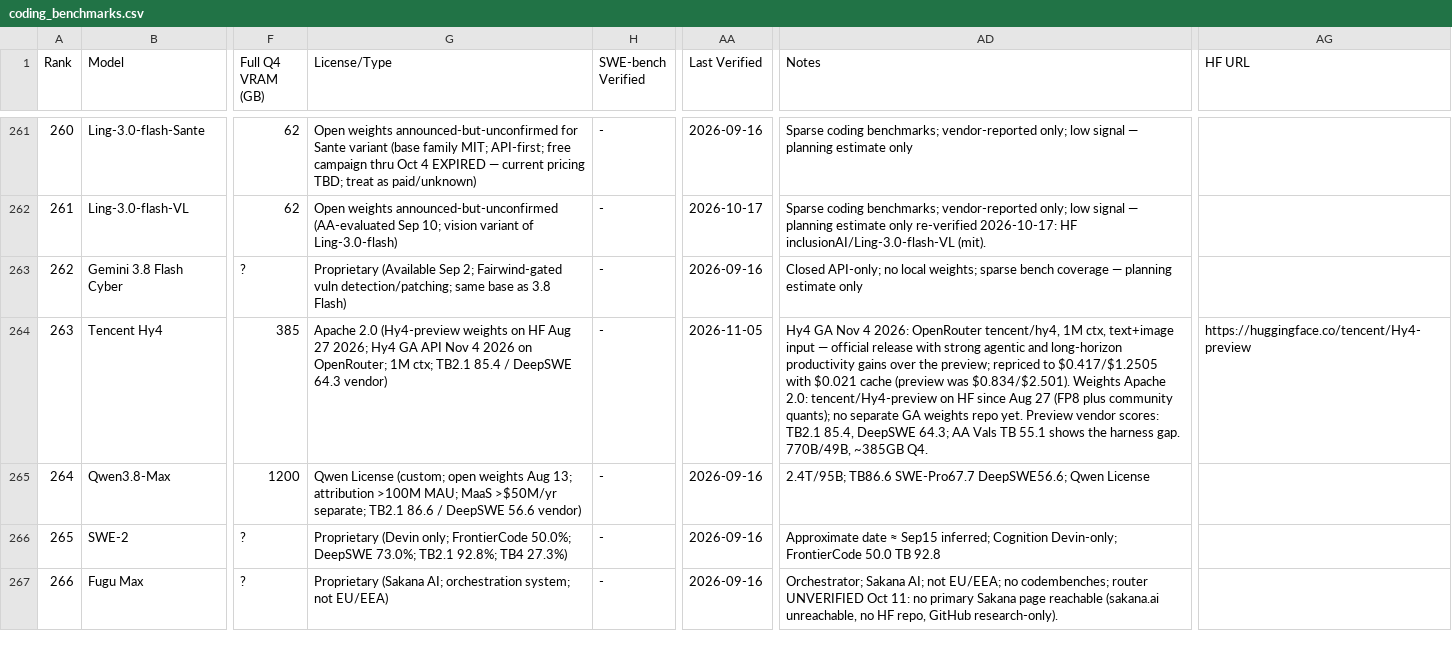
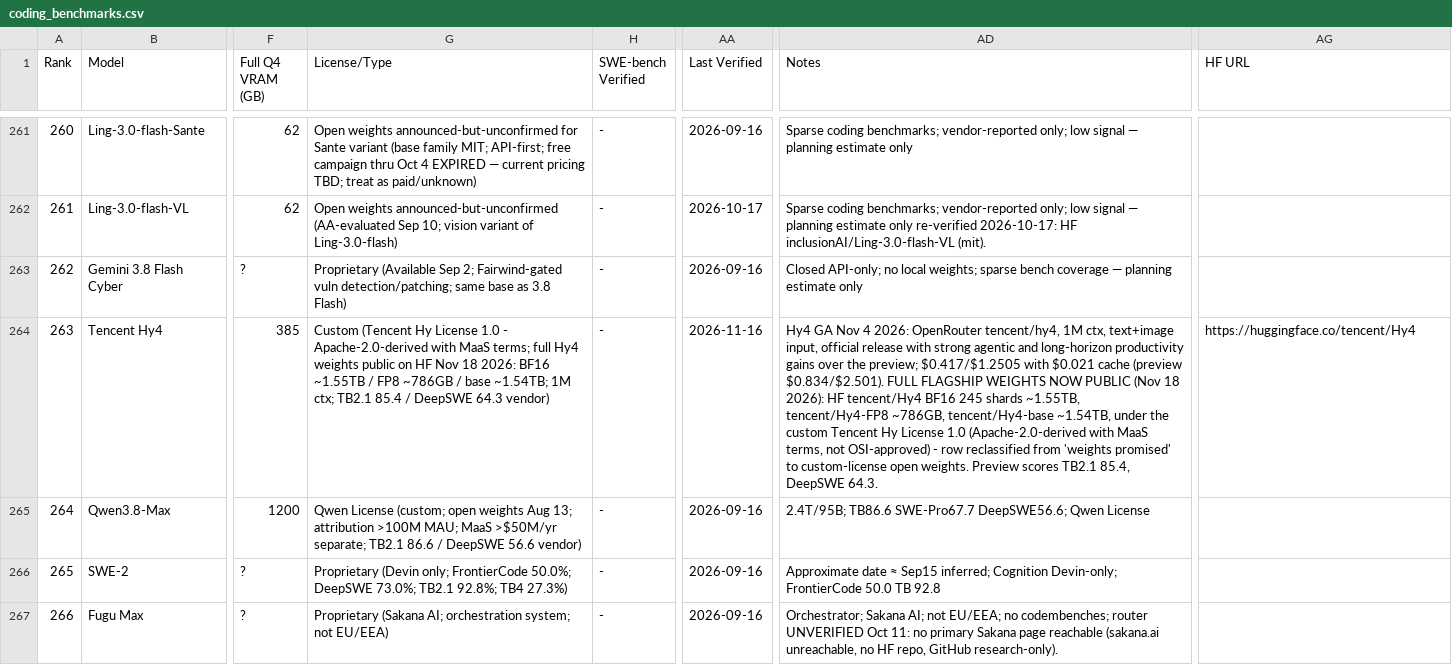
Before and after one commit to sachindeepcleaning-coder/ai-tracker, a CSV file: coding_benchmarks.csv, drawn as a sheet; only a part is shown, gaps mark what is left out; the diff names each change by its address in the sheet, - before the commit and + after, or states it on an @@ line.

Commit message:
data: open Hy4 full flagship weights (row 263, Tencent Hy License); Nov 20 update

```diff
--- a/coding_benchmarks.csv
+++ b/coding_benchmarks.csv
-G264 (License/Type): Apache 2.0 (Hy4-preview weights on HF Aug 27 2026; Hy4 GA API Nov 4 2026 on OpenRouter; 1M ctx;…
+G264 (License/Type): Custom (Tencent Hy License 1.0 - Apache-2.0-derived with MaaS terms; full Hy4 weights public on HF Nov 18 2026: BF16 ~1.55TB / FP8 ~786GB / base ~1.54TB; 1M ctx;…
-AA264 (Last Verified): 2026-11-05
+AA264 (Last Verified): 2026-11-16
-AD264 (Notes): …ctx, text+image input — official release with strong agentic and long-horizon productivity gains over the preview; repriced to $0.417/$1.2505 with $0.021 cache (preview was $0.834/$2.501). Weights Apache 2.0: tencent/Hy4-preview on HF since Aug 27 (FP8 plus community quants); no separate GA weights repo yet. Preview vendor scores: TB2.1 85.4, DeepSWE 64.3; AA Vals TB 55.1 shows the harness gap. 770B/49B, ~385GB Q4.
+AD264 (Notes): …ctx, text+image input, official release with strong agentic and long-horizon productivity gains over the preview; $0.417/$1.2505 with $0.021 cache (preview $0.834/$2.501). FULL FLAGSHIP WEIGHTS NOW PUBLIC (Nov 18 2026): HF tencent/Hy4 BF16 245 shards ~1.55TB, tencent/Hy4-FP8 ~786GB, tencent/Hy4-base ~1.54TB, under the custom Tencent Hy License 1.0 (Apache-2.0-derived with MaaS terms, not OSI-approved) - row reclassified from 'weights promised' to custom-license open weights. Preview scores TB2.1 85.4, DeepSWE 64.3.
-AG264 (HF URL): https://huggingface.co/tencent/Hy4-preview
+AG264 (HF URL): https://huggingface.co/tencent/Hy4
```
Also changed, not shown: 4 other files.
